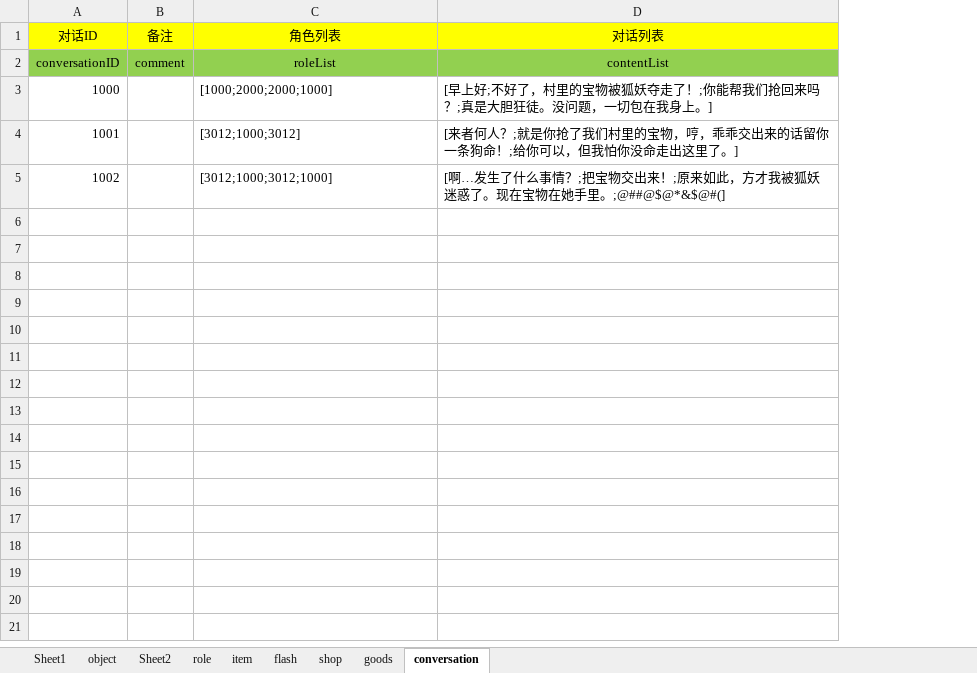
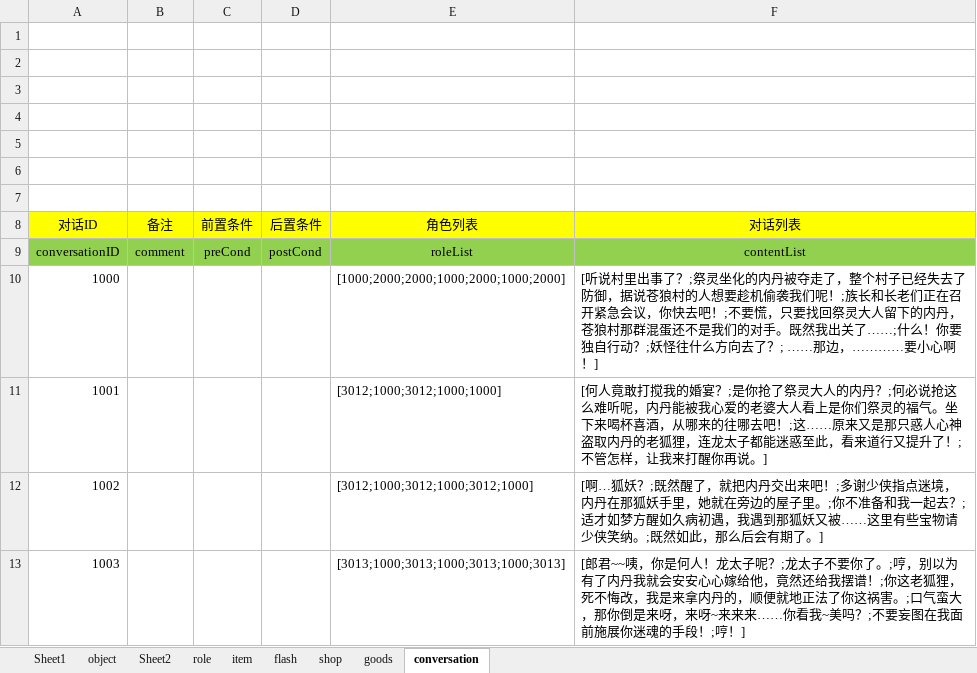
Before and after one commit to likang7/rpg_demo, an Excel workbook: comment/gameCouple-p1.xlsx, sheet conversation, drawn as a sheet; values as stored, in another font and other column widths than the file's, no borders; addresses are those after the commit; the diff names each change by its address in the sheet, - before the commit and + after, or states it on an @@ line.

```diff
--- a/comment/gameCouple-p1.xlsx (sheet conversation)
+++ b/comment/gameCouple-p1.xlsx (sheet conversation)
+column C (前置条件), row 9: preCond
+column D (后置条件), row 9: postCond
+row 1: (empty)
+row 2: (empty)
+row 3: (empty)
+row 4: (empty)
+row 5: (empty)
+row 6: (empty)
+row 7: (empty)
-E10 (角色列表): [1000;2000;2000;1000]
+E10 (角色列表): [1000;2000;2000;1000;2000;1000;2000]
-F10 (对话列表): [早上好;不好了，村里的宝物被狐妖夺走了！;你能帮我们抢回来吗？;真是大胆狂徒。没问题，一切包在我身上。]
+F10 (对话列表): [听说村里出事了？;祭灵坐化的内丹被夺走了，整个村子已经失去了防御，据说苍狼村的人想要趁机偷袭我们呢！;族长和长老们正在召开紧急会议，你快去吧！;不要慌，只要找回祭灵大人留下的内丹，苍狼村那群混蛋还不是我们的对手。既然我出关了……;什么！你要独自行动？;妖怪往什么方向去了？; ……那边，…………要小心啊！]
-E11 (角色列表): [3012;1000;3012]
+E11 (角色列表): [3012;1000;3012;1000;1000]
-F11 (对话列表): [来者何人？;就是你抢了我们村里的宝物，哼，乖乖交出来的话留你一条狗命！;给你可以，但我怕你没命走出这里了。]
+F11 (对话列表): [何人竟敢打搅我的婚宴？;是你抢了祭灵大人的内丹？;何必说抢这么难听呢，内丹能被我心爱的老婆大人看上是你们祭灵的福气。坐下来喝杯喜酒，从哪来的往哪去吧！;这……原来又是那只惑人心神盗取内丹的老狐狸，连龙太子都能迷惑至此，看来道行又提升了！;不管怎样，让我来打醒你再说。]
-E12 (角色列表): [3012;1000;3012;1000]
+E12 (角色列表): [3012;1000;3012;1000;3012;1000]
-F12 (对话列表): [啊…发生了什么事情？;把宝物交出来！;原来如此，方才我被狐妖迷惑了。现在宝物在她手里。;@##@$@*&$@#(]
+F12 (对话列表): [啊…狐妖？;既然醒了，就把内丹交出来吧！;多谢少侠指点迷境，内丹在那狐妖手里，她就在旁边的屋子里。;你不准备和我一起去？;适才如梦方醒如久病初遇，我遇到那狐妖又被……这里有些宝物请少侠笑纳。;既然如此，那么后会有期了。]
+row 13: 1003 |  |  |  | [3013;1000;3013;1000;3013;1000;3013] | [郎君~~咦，你是何人！龙太子呢？;龙太子不要你了。;哼，别以为有了内丹我就会安安心心嫁给他，竟然还给我摆谱！;你这老狐狸，死不悔改，我是来拿内丹的，顺便就地正法了你这祸害。;口气蛮大，那你倒是来呀，来呀~来来来……你看我~美吗？;不要妄图在我面前施展你迷魂的手段！;哼！]
```
Also changed, not shown: sheet flash, sheet role, charts or pictures, 17 other files.
